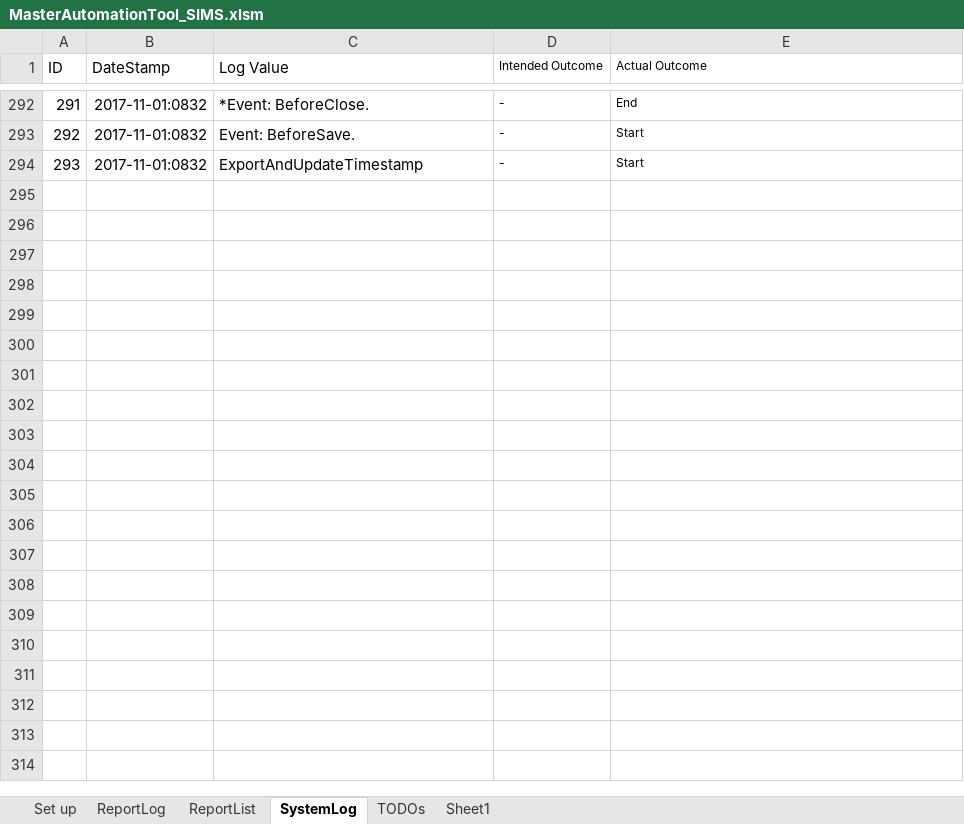
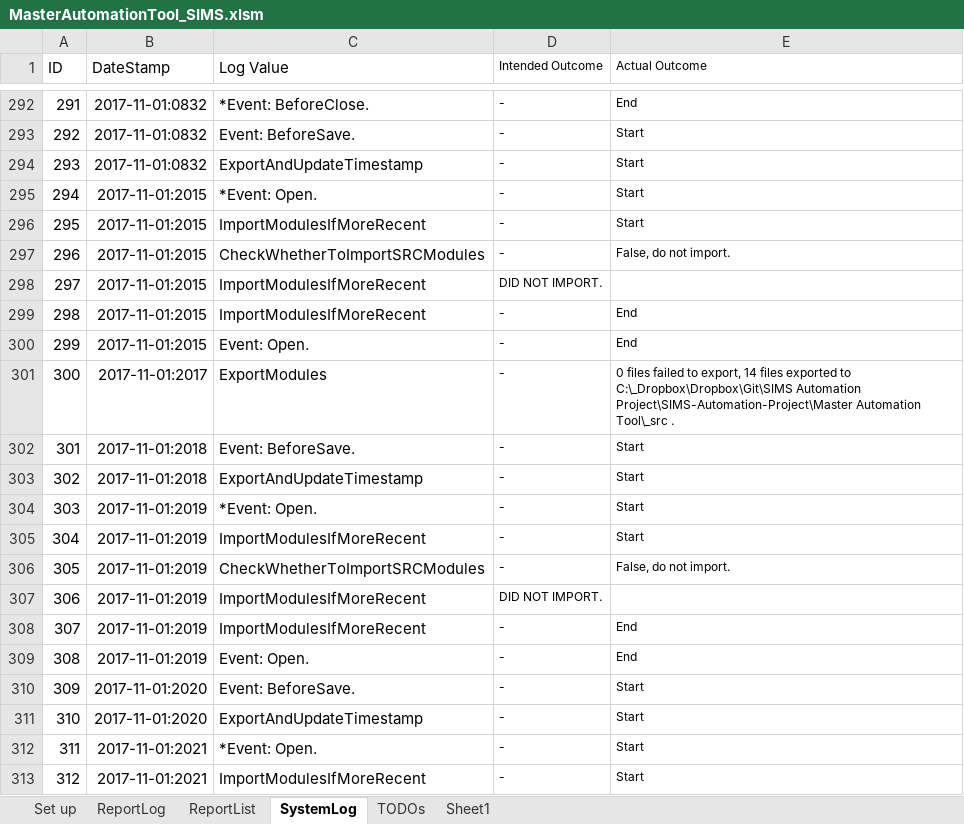
Before and after one commit to frackham/SIMS-Automation-Project, an Excel workbook: Master Automation Tool/MasterAutomationTool_SIMS.xlsm, sheet SystemLog, drawn as a sheet; only a part is shown, gaps mark what is left out; values as stored, in another font and other column widths than the file's, no borders; the diff covers the shown part only; the diff names each change by its address in the sheet, - before the commit and + after, or states it on an @@ line.

Commit message:
backup of code, still failing to export/import correctly

```diff
--- a/Master Automation Tool/MasterAutomationTool_SIMS.xlsm (sheet SystemLog)
+++ b/Master Automation Tool/MasterAutomationTool_SIMS.xlsm (sheet SystemLog)
+row 295: 294 | 2017-11-01:2015 | *Event: Open. | - | Start
+row 296: 295 | 2017-11-01:2015 | ImportModulesIfMoreRecent | - | Start
+row 297: 296 | 2017-11-01:2015 | CheckWhetherToImportSRCModules | - | False, do not import.
+row 298: 297 | 2017-11-01:2015 | ImportModulesIfMoreRecent | DID NOT IMPORT.
+row 299: 298 | 2017-11-01:2015 | ImportModulesIfMoreRecent | - | End
+row 300: 299 | 2017-11-01:2015 | Event: Open. | - | End
+row 301: 300 | 2017-11-01:2017 | ExportModules | - | 0 files failed to export, 14 files exported to C:\_Dropbox\Dropbox\Git\SIMS Automation Project\SIMS-Automation-Project\Master Automation Tool\_src .
+row 302: 301 | 2017-11-01:2018 | Event: BeforeSave. | - | Start
+row 303: 302 | 2017-11-01:2018 | ExportAndUpdateTimestamp | - | Start
+row 304: 303 | 2017-11-01:2019 | *Event: Open. | - | Start
+row 305: 304 | 2017-11-01:2019 | ImportModulesIfMoreRecent | - | Start
+row 306: 305 | 2017-11-01:2019 | CheckWhetherToImportSRCModules | - | False, do not import.
+row 307: 306 | 2017-11-01:2019 | ImportModulesIfMoreRecent | DID NOT IMPORT.
+row 308: 307 | 2017-11-01:2019 | ImportModulesIfMoreRecent | - | End
+row 309: 308 | 2017-11-01:2019 | Event: Open. | - | End
+row 310: 309 | 2017-11-01:2020 | Event: BeforeSave. | - | Start
+row 311: 310 | 2017-11-01:2020 | ExportAndUpdateTimestamp | - | Start
+row 312: 311 | 2017-11-01:2021 | *Event: Open. | - | Start
+row 313: 312 | 2017-11-01:2021 | ImportModulesIfMoreRecent | - | Start
```
Also changed, not shown: 18 added rows elsewhere in this sheet, 14 other files.
